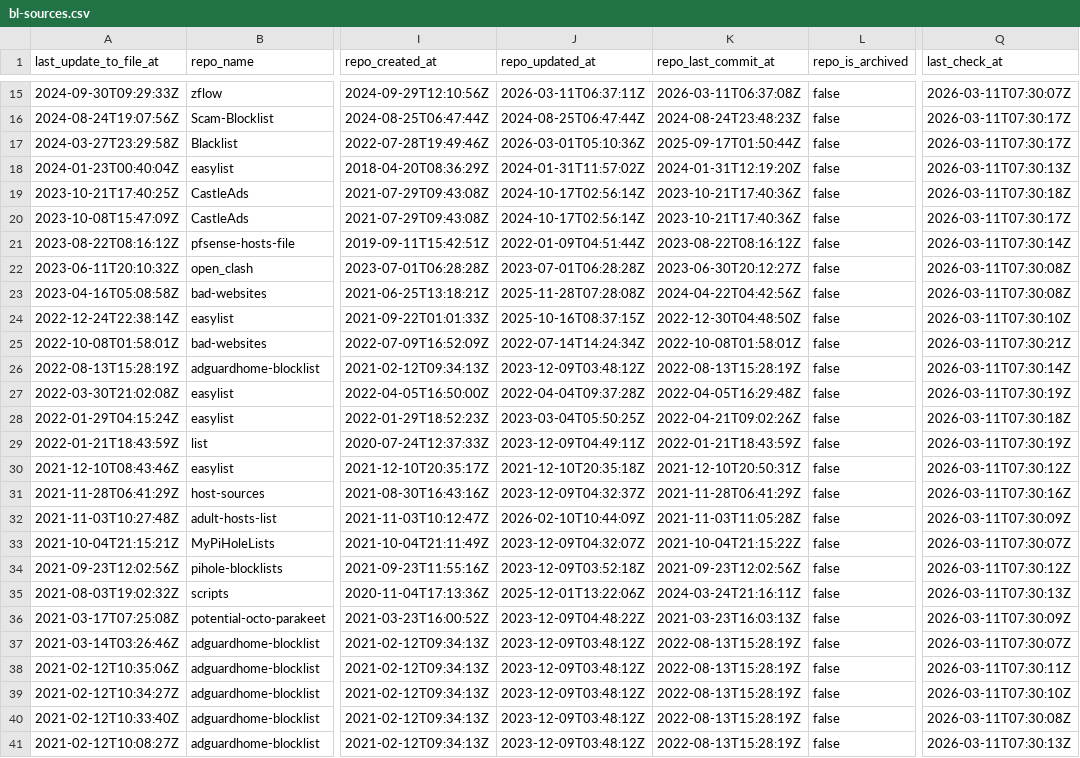
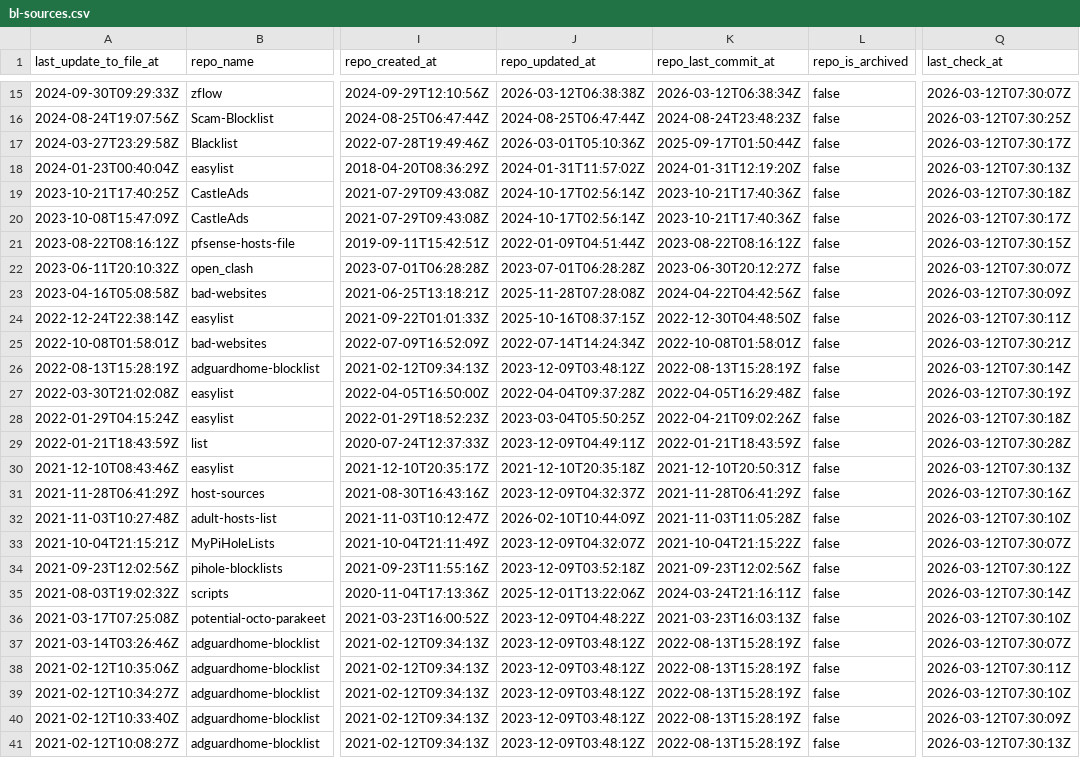
Before and after one commit to omkar861856/porn-domains, a CSV file: blacklist/bl-sources.csv, drawn as a sheet; only a part is shown, gaps mark what is left out; the diff covers the shown part only; the diff names each change by its address in the sheet, - before the commit and + after, or states it on an @@ line.

```diff
--- a/blacklist/bl-sources.csv
+++ b/blacklist/bl-sources.csv
-J15 (repo_updated_at): 2026-03-11T06:37:11Z
+J15 (repo_updated_at): 2026-03-12T06:38:38Z
-K15 (repo_last_commit_at): 2026-03-11T06:37:08Z
+K15 (repo_last_commit_at): 2026-03-12T06:38:34Z
-Q15 (last_check_at): 2026-03-11T07:30:07Z
+Q15 (last_check_at): 2026-03-12T07:30:07Z
-Q16 (last_check_at): 2026-03-11T07:30:17Z
+Q16 (last_check_at): 2026-03-12T07:30:25Z
-Q17 (last_check_at): 2026-03-11T07:30:17Z
+Q17 (last_check_at): 2026-03-12T07:30:17Z
-Q18 (last_check_at): 2026-03-11T07:30:13Z
+Q18 (last_check_at): 2026-03-12T07:30:13Z
-Q19 (last_check_at): 2026-03-11T07:30:18Z
+Q19 (last_check_at): 2026-03-12T07:30:18Z
-Q20 (last_check_at): 2026-03-11T07:30:17Z
+Q20 (last_check_at): 2026-03-12T07:30:17Z
-Q21 (last_check_at): 2026-03-11T07:30:14Z
+Q21 (last_check_at): 2026-03-12T07:30:15Z
-Q22 (last_check_at): 2026-03-11T07:30:08Z
+Q22 (last_check_at): 2026-03-12T07:30:07Z
-Q23 (last_check_at): 2026-03-11T07:30:08Z
+Q23 (last_check_at): 2026-03-12T07:30:09Z
-Q24 (last_check_at): 2026-03-11T07:30:10Z
+Q24 (last_check_at): 2026-03-12T07:30:11Z
-Q25 (last_check_at): 2026-03-11T07:30:21Z
+Q25 (last_check_at): 2026-03-12T07:30:21Z
-Q26 (last_check_at): 2026-03-11T07:30:14Z
+Q26 (last_check_at): 2026-03-12T07:30:14Z
-Q27 (last_check_at): 2026-03-11T07:30:19Z
+Q27 (last_check_at): 2026-03-12T07:30:19Z
-Q28 (last_check_at): 2026-03-11T07:30:18Z
+Q28 (last_check_at): 2026-03-12T07:30:18Z
-Q29 (last_check_at): 2026-03-11T07:30:19Z
+Q29 (last_check_at): 2026-03-12T07:30:28Z
-Q30 (last_check_at): 2026-03-11T07:30:12Z
+Q30 (last_check_at): 2026-03-12T07:30:13Z
-Q31 (last_check_at): 2026-03-11T07:30:16Z
+Q31 (last_check_at): 2026-03-12T07:30:16Z
-Q32 (last_check_at): 2026-03-11T07:30:09Z
+Q32 (last_check_at): 2026-03-12T07:30:10Z
-Q33 (last_check_at): 2026-03-11T07:30:07Z
+Q33 (last_check_at): 2026-03-12T07:30:07Z
-Q34 (last_check_at): 2026-03-11T07:30:12Z
+Q34 (last_check_at): 2026-03-12T07:30:12Z
-Q35 (last_check_at): 2026-03-11T07:30:13Z
+Q35 (last_check_at): 2026-03-12T07:30:14Z
-Q36 (last_check_at): 2026-03-11T07:30:09Z
+Q36 (last_check_at): 2026-03-12T07:30:10Z
-Q37 (last_check_at): 2026-03-11T07:30:07Z
+Q37 (last_check_at): 2026-03-12T07:30:07Z
-Q38 (last_check_at): 2026-03-11T07:30:11Z
+Q38 (last_check_at): 2026-03-12T07:30:11Z
-Q39 (last_check_at): 2026-03-11T07:30:10Z
+Q39 (last_check_at): 2026-03-12T07:30:10Z
-Q40 (last_check_at): 2026-03-11T07:30:08Z
+Q40 (last_check_at): 2026-03-12T07:30:09Z
-Q41 (last_check_at): 2026-03-11T07:30:13Z
+Q41 (last_check_at): 2026-03-12T07:30:13Z
```
Also changed, not shown: 35 edited cells elsewhere in this file.
